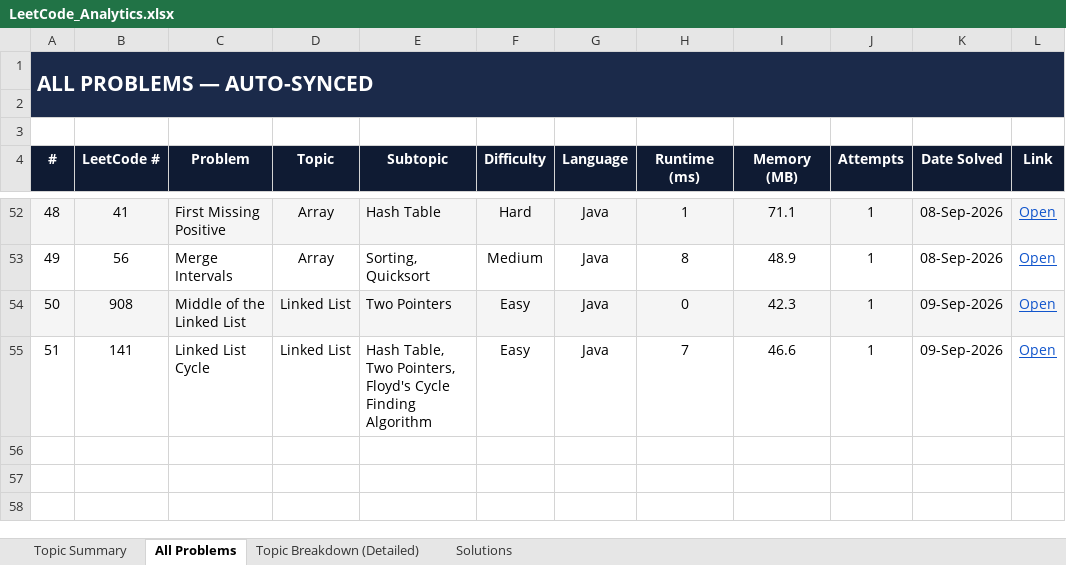
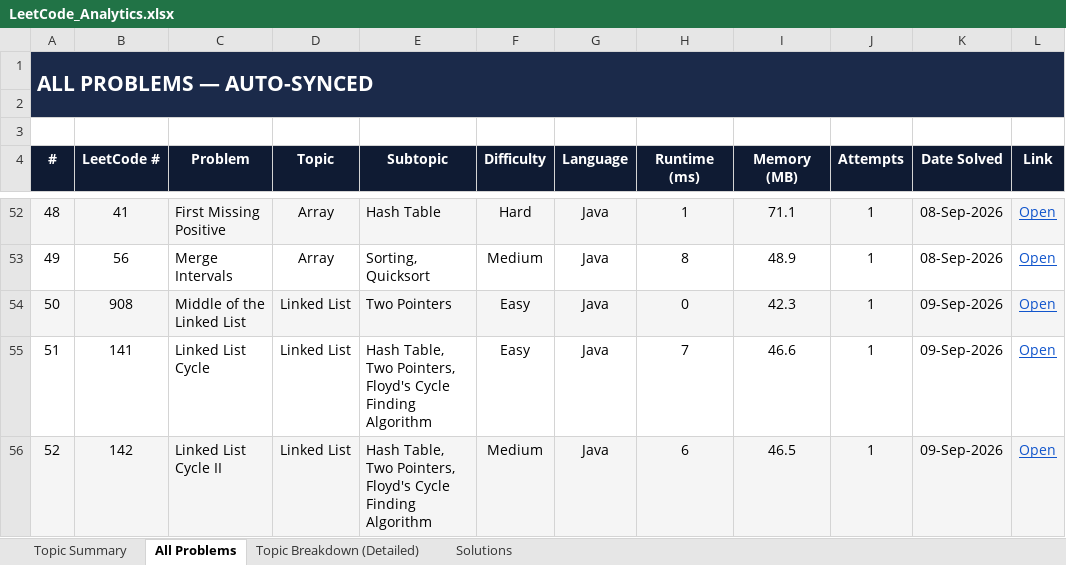
Before and after one commit to jaganathan-v/LeetCode_solutions, an Excel workbook: reports/LeetCode_Analytics.xlsx, sheet All Problems, drawn as a sheet; only a part is shown, gaps mark what is left out; values as stored, in another font and other column widths than the file's, no borders; conditional formats not drawn; the diff names each change by its address in the sheet, - before the commit and + after, or states it on an @@ line.

```diff
--- a/reports/LeetCode_Analytics.xlsx (sheet All Problems)
+++ b/reports/LeetCode_Analytics.xlsx (sheet All Problems)
+row 56: 52 | 142 | Linked List Cycle II | Linked List | Hash Table, Two Pointers, Floyd's Cycle Finding Algorithm | Medium | Java | 6 | 46.5 | 1 | 09-Sep-2026 | Open
```
Also changed, not shown: sheet Topic Breakdown (Detailed), sheet Topic Summary, sheet Solutions, 1 other file.
